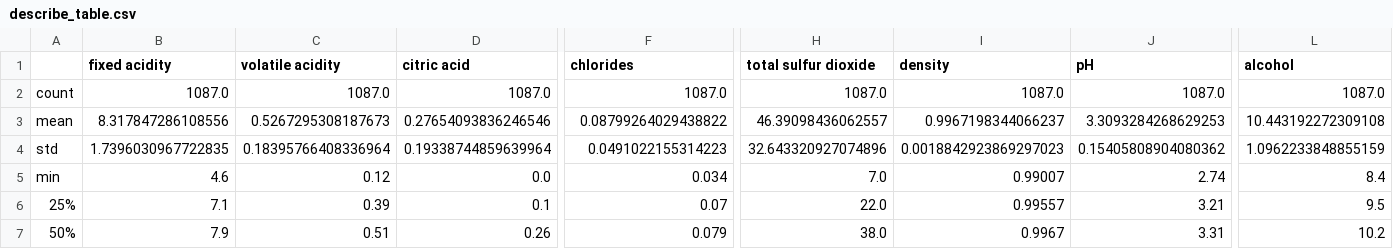
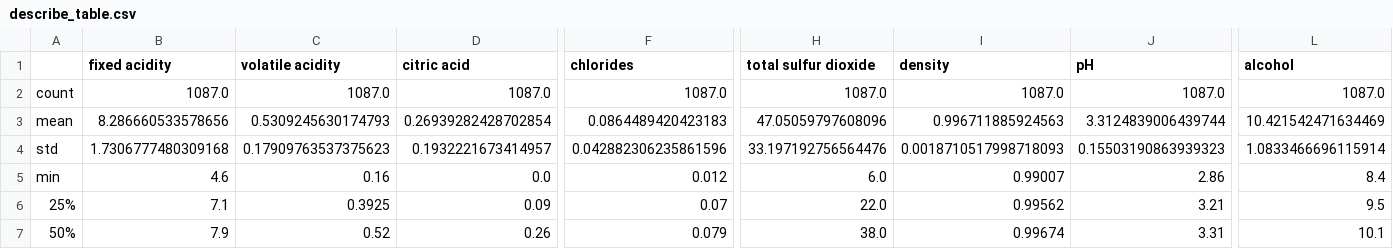
Before and after one commit to UBC-MDS/wine_quality_predictor_group1, a CSV file: results/tables/describe_table.csv, drawn as a sheet; only a part is shown, gaps mark what is left out; the diff covers the shown part only; the diff names each change by its address in the sheet, - before the commit and + after, or states it on an @@ line.

```diff
--- a/results/tables/describe_table.csv
+++ b/results/tables/describe_table.csv
-B3 (fixed acidity): 8.317847286108556
+B3 (fixed acidity): 8.286660533578656
-C3 (volatile acidity): 0.5267295308187673
+C3 (volatile acidity): 0.5309245630174793
-D3 (citric acid): 0.27654093836246546
+D3 (citric acid): 0.26939282428702854
-F3 (chlorides): 0.08799264029438822
+F3 (chlorides): 0.0864489420423183
-H3 (total sulfur dioxide): 46.39098436062557
+H3 (total sulfur dioxide): 47.05059797608096
-I3 (density): 0.9967198344066237
+I3 (density): 0.996711885924563
-J3 (pH): 3.3093284268629253
+J3 (pH): 3.3124839006439744
-L3 (alcohol): 10.443192272309108
+L3 (alcohol): 10.421542471634469
-B4 (fixed acidity): 1.7396030967722835
+B4 (fixed acidity): 1.7306777480309168
-C4 (volatile acidity): 0.18395766408336964
+C4 (volatile acidity): 0.17909763537375623
-D4 (citric acid): 0.19338744859639964
+D4 (citric acid): 0.1932221673414957
-F4 (chlorides): 0.0491022155314223
+F4 (chlorides): 0.042882306235861596
-H4 (total sulfur dioxide): 32.643320927074896
+H4 (total sulfur dioxide): 33.197192756564476
-I4 (density): 0.0018842923869297023
+I4 (density): 0.0018710517998718093
-J4 (pH): 0.15405808904080362
+J4 (pH): 0.15503190863939323
-L4 (alcohol): 1.0962233848855159
+L4 (alcohol): 1.0833466696115914
-C5 (volatile acidity): 0.12
+C5 (volatile acidity): 0.16
-F5 (chlorides): 0.034
+F5 (chlorides): 0.012
-H5 (total sulfur dioxide): 7.0
+H5 (total sulfur dioxide): 6.0
-J5 (pH): 2.74
+J5 (pH): 2.86
-C6 (volatile acidity): 0.39
+C6 (volatile acidity): 0.3925
-D6 (citric acid): 0.1
+D6 (citric acid): 0.09
-I6 (density): 0.99557
+I6 (density): 0.99562
-C7 (volatile acidity): 0.51
+C7 (volatile acidity): 0.52
-I7 (density): 0.9967
+I7 (density): 0.99674
-L7 (alcohol): 10.2
+L7 (alcohol): 10.1
```
Also changed, not shown: 17 edited cells elsewhere in this file, 43 other files.
